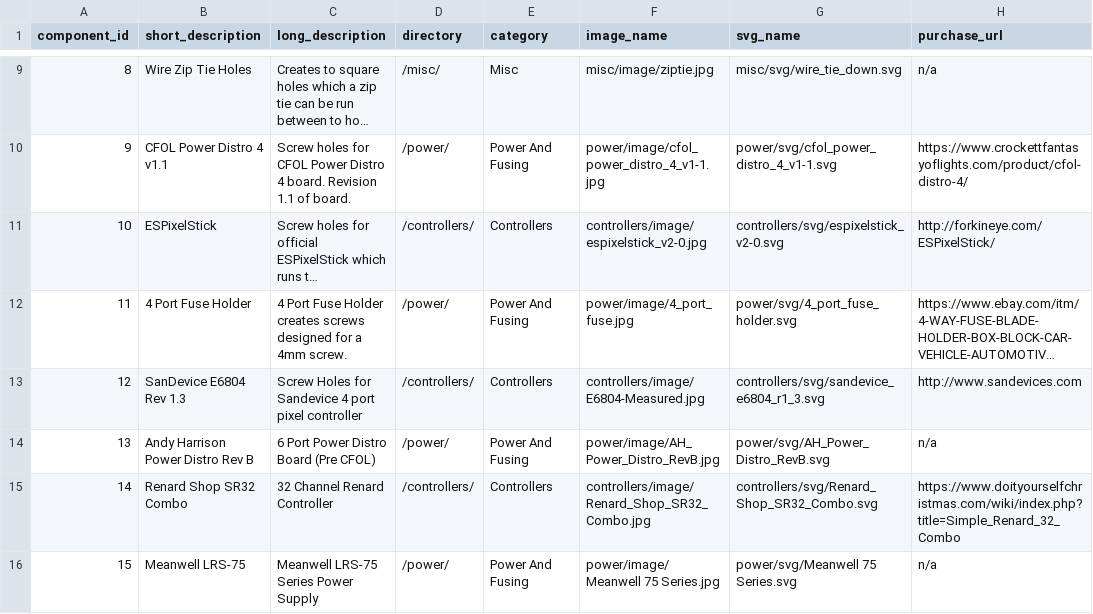
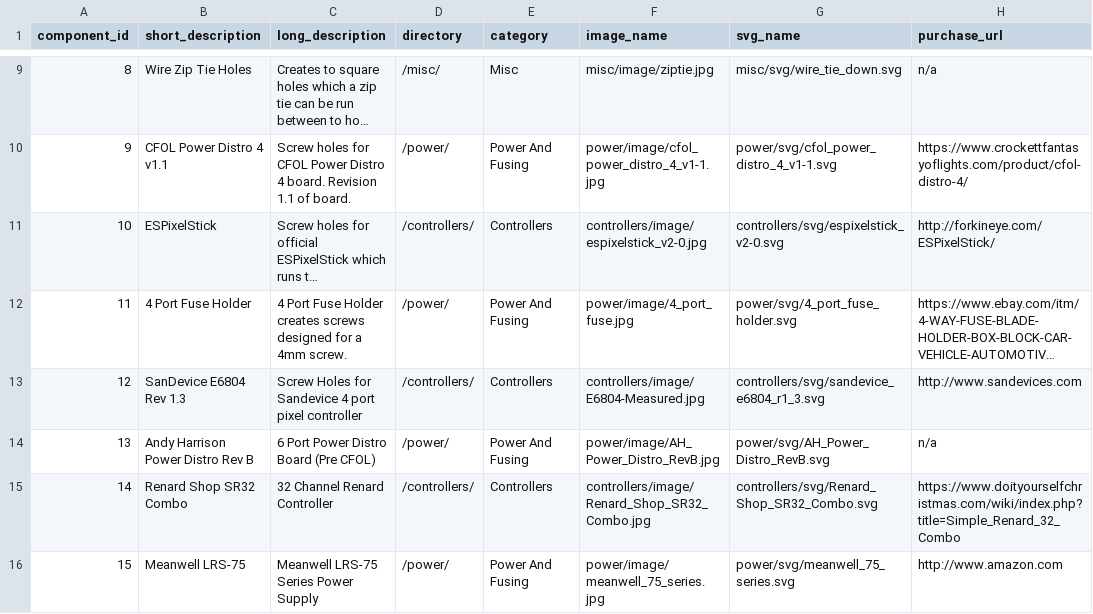
Before and after one commit to jchancel/jdeation-designer, a CSV file: jdeation_component_list.csv, drawn as a sheet; only a part is shown, gaps mark what is left out; long unchanged cells end in ….

Commit message:
Adjusted Meanwell 75 screw holes

```diff
--- a/jdeation_component_list.csv
+++ b/jdeation_component_list.csv
@@ -27,2 +27,2 @@ component_id,short_description,long_description,directory,category,image_name,sv
 14,Renard Shop SR32 Combo,32 Channel Renard Controller,/controllers/,Controllers,controllers/image/Renard_Shop_SR32_Combo.jpg,controllers/svg/Renard_Shop_SR32_Combo.svg,https://www.doityourselfchristmas.com/wiki/index.php?title=Simple_Renard_32_Combo
-15,Meanwell LRS-75,Meanwell LRS-75 Series Power Supply,/power/,Power And Fusing,power/image/Meanwell 75 Series.jpg,power/svg/Meanwell 75 Series.svg,n/a
+15,Meanwell LRS-75,Meanwell LRS-75 Series Power Supply,/power/,Power And Fusing,power/image/meanwell_75_series.jpg,power/svg/meanwell_75_series.svg,http://www.amazon.com
```
Also changed, not shown: 4 other files.
